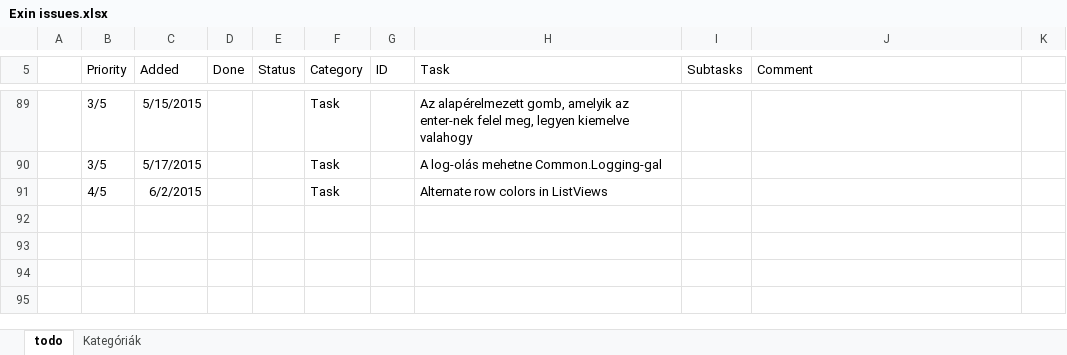
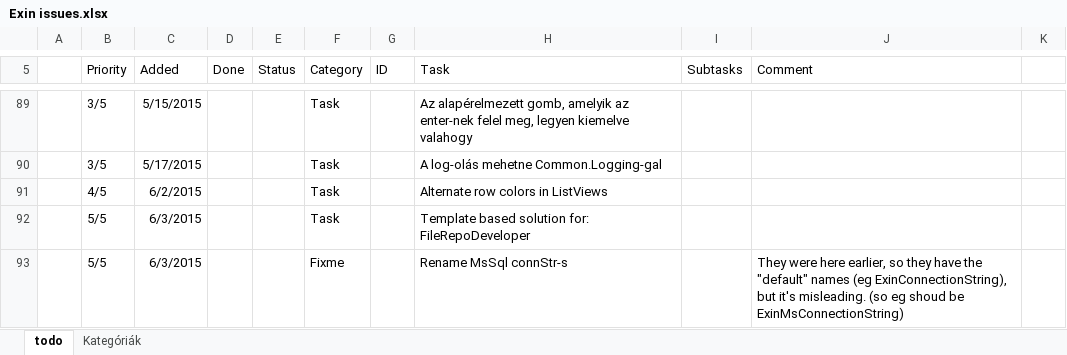
Before and after one commit to nvirth/Exin, an Excel workbook: Helpers/Exin issues.xlsx, sheet todo, drawn as a sheet; only a part is shown, gaps mark what is left out; values as stored, in another font and other column widths than the file's, no borders; the diff names each change by its address in the sheet, - before the commit and + after, or states it on an @@ line.

Commit message:
Helpers: Added config transform info (SlowCheetah)
(and trivia)

```diff
--- a/Helpers/Exin issues.xlsx (sheet todo)
+++ b/Helpers/Exin issues.xlsx (sheet todo)
+row 92:  | 5/5 | 6/3/2015 |  |  | Task |  | Template based solution for: FileRepoDeveloper
+row 93:  | 5/5 | 6/3/2015 |  |  | Fixme |  | Rename MsSql connStr-s |  | They were here earlier, so they have the "default" names (eg ExinConnectionString), but it's misleading. (so eg shoud be ExinMsConnectionString)
```
Also changed, not shown: 4 other files.
